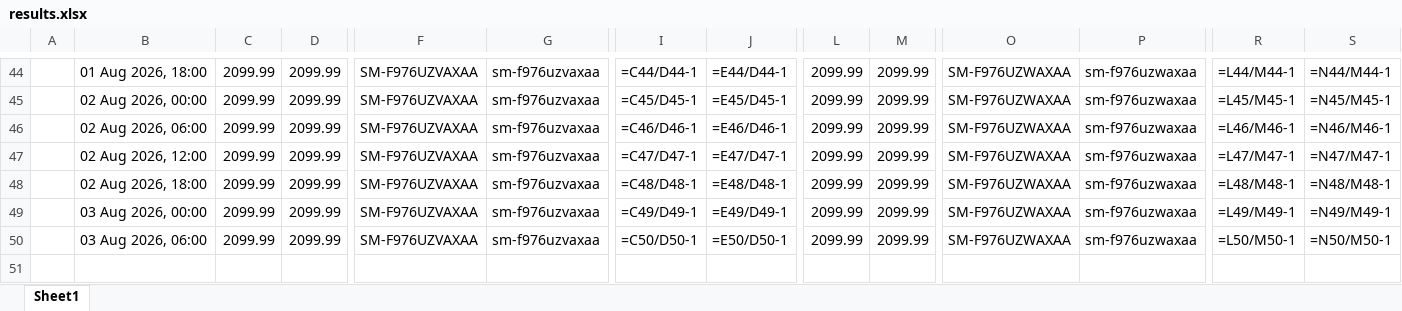
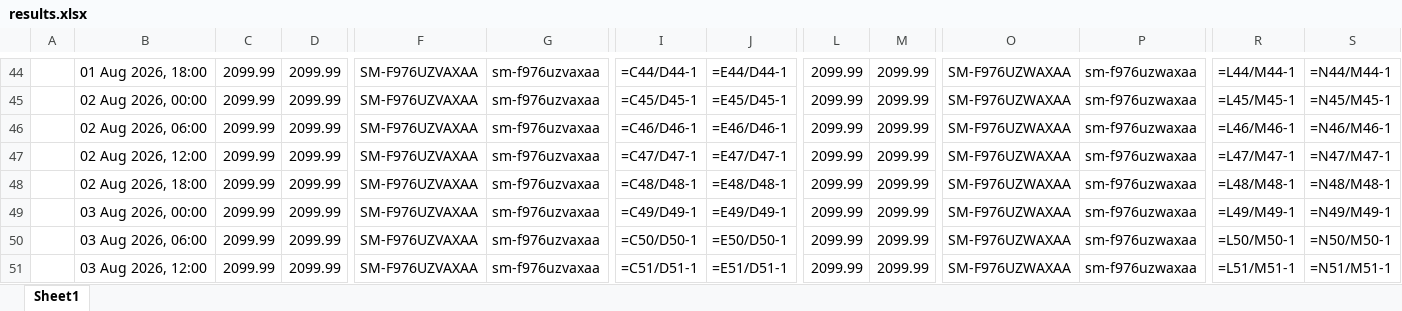
Before and after one commit to rathi-eucloid/launch, an Excel workbook: outputs/results.xlsx, sheet Sheet1, drawn as a sheet; only a part is shown, gaps mark what is left out; values as stored, in another font and other column widths than the file's, no borders; formulas without a stored value are shown as written; rows hold the shown columns only; the diff names each change by its address in the sheet, - before the commit and + after, or states it on an @@ line.

```diff
--- a/outputs/results.xlsx (sheet Sheet1)
+++ b/outputs/results.xlsx (sheet Sheet1)
+row 51:  | 03 Aug 2026, 12:00 | 2099.99 | 2099.99 | SM-F976UZVAXAA | sm-f976uzvaxaa | =C51/D51-1 | =E51/D51-1 | 2099.99 | 2099.99 | SM-F976UZWAXAA | sm-f976uzwaxaa | =L51/M51-1 | =N51/M51-1
```
Also changed, not shown: 37 other files.
